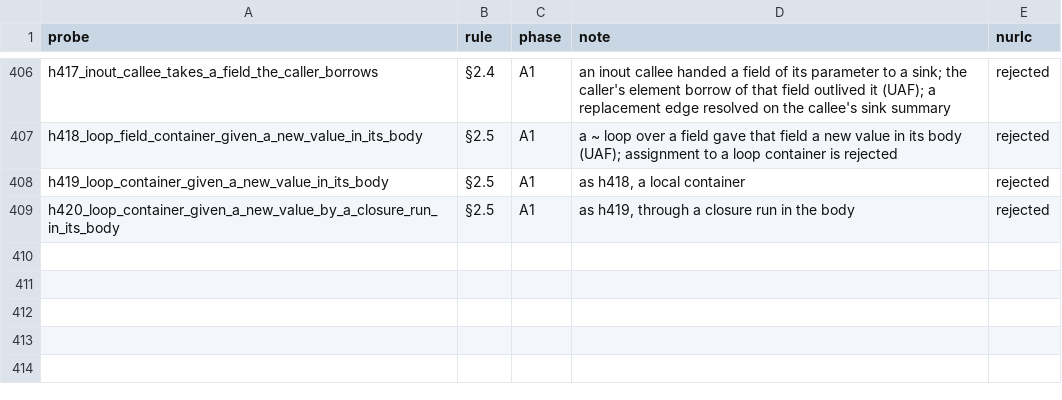
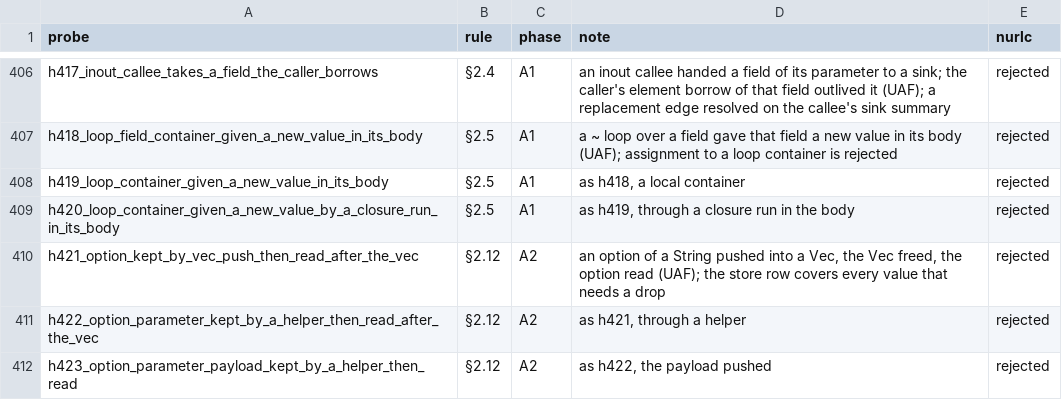
Before and after one commit to nurl-lang/nurl, a TSV file: formal/corpus/map.tsv, drawn as a sheet; only a part is shown, gaps mark what is left out; the diff names each change by its address in the sheet, - before the commit and + after, or states it on an @@ line.

```diff
--- a/formal/corpus/map.tsv
+++ b/formal/corpus/map.tsv
+row 410: h421_option_kept_by_vec_push_then_read_after_the_vec | §2.12 | A2 | an option of a String pushed into a Vec, the Vec freed, the option read (UAF); the store row covers every value that needs a drop | rejected
+row 411: h422_option_parameter_kept_by_a_helper_then_read_after_the_vec | §2.12 | A2 | as h421, through a helper | rejected
+row 412: h423_option_parameter_payload_kept_by_a_helper_then_read | §2.12 | A2 | as h422, the payload pushed | rejected
```
Also changed, not shown: 20 other files.
